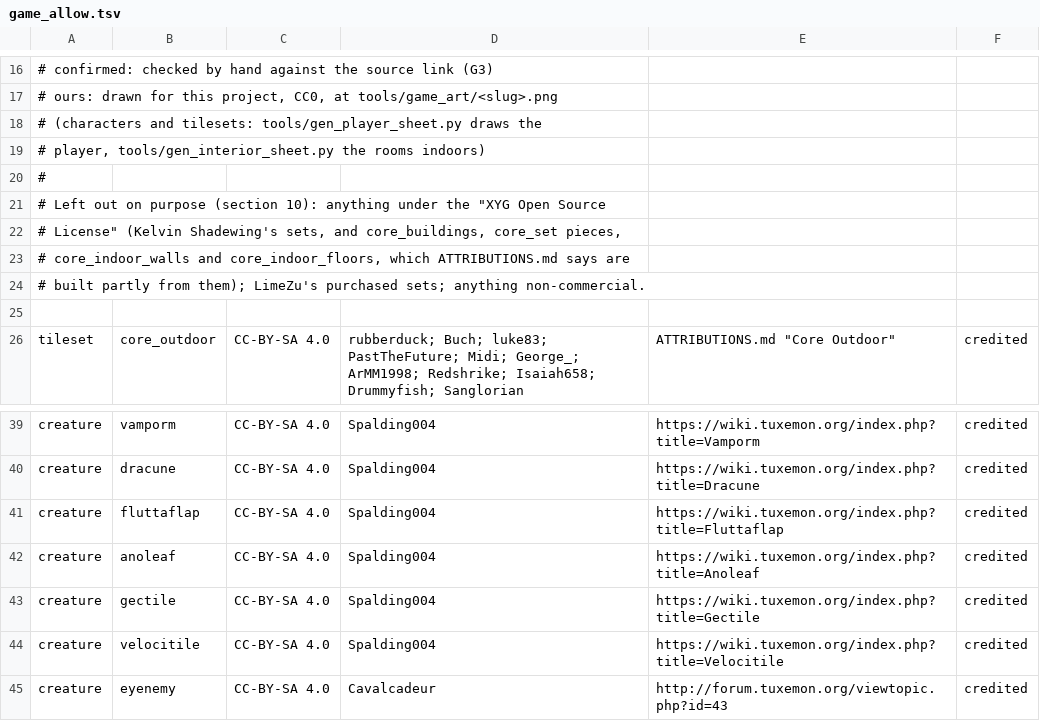
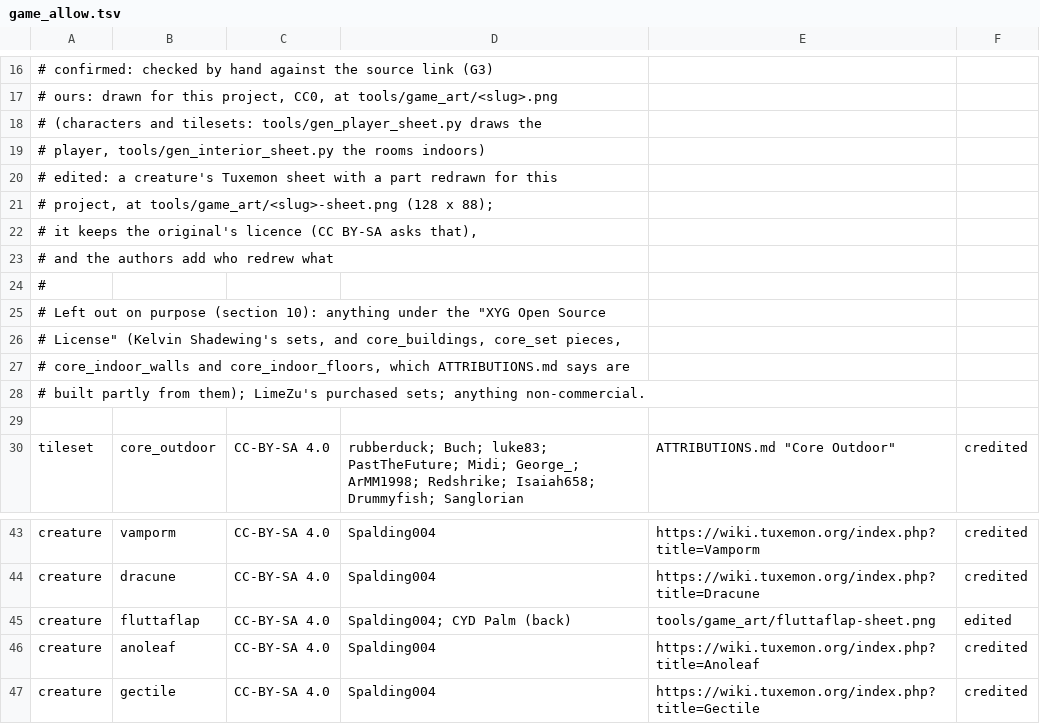
Before and after one commit to emu-commits/cyd-palm-bridge, a TSV file: tools/game_allow.tsv, drawn as a sheet; only a part is shown, gaps mark what is left out; the shorter side is filled out with more unchanged rows.

```diff
--- a/tools/game_allow.tsv
+++ b/tools/game_allow.tsv
@@ -19,2 +19,6 @@
 #                        player, tools/gen_interior_sheet.py the rooms indoors)
+#            edited:     a creature's Tuxemon sheet with a part redrawn for this
+#                        project, at tools/game_art/<slug>-sheet.png (128 x 88);
+#                        it keeps the original's licence (CC BY-SA asks that),
+#                        and the authors add who redrew what
 #
@@ -40,3 +44,3 @@ creature	vamporm	CC-BY-SA 4.0	Spalding004	https://wiki.tuxemon.org/index.php?tit
 creature	dracune	CC-BY-SA 4.0	Spalding004	https://wiki.tuxemon.org/index.php?title=Dracune	credited
-creature	fluttaflap	CC-BY-SA 4.0	Spalding004	https://wiki.tuxemon.org/index.php?title=Fluttaflap	credited
+creature	fluttaflap	CC-BY-SA 4.0	Spalding004; CYD Palm (back)	tools/game_art/fluttaflap-sheet.png	edited
 creature	anoleaf	CC-BY-SA 4.0	Spalding004	https://wiki.tuxemon.org/index.php?title=Anoleaf	credited
```
Also changed, not shown: 6 other files.
